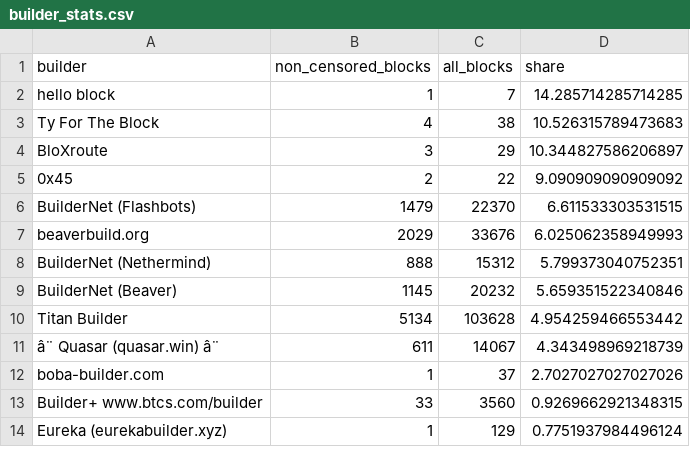
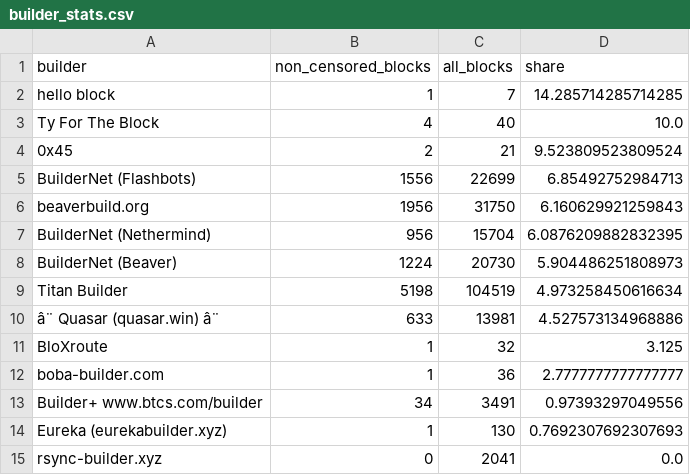
Before and after one commit to nerolation/censorship.pics, a CSV file: data/builder_stats.csv, drawn as a sheet; only a part is shown; removed rows and columns are numbered as before the commit, all else as after; the diff covers the shown part only; the diff names each change by its address in the sheet, - before the commit and + after, or states it on an @@ line.

```diff
--- a/data/builder_stats.csv
+++ b/data/builder_stats.csv
-C3 (all_blocks): 38
+C3 (all_blocks): 40
-D3 (share): 10.526315789473683
+D3 (share): 10.0
-row 4: BloXroute | 3 | 29 | 10.344827586206897
-C4 (all_blocks): 22
+C4 (all_blocks): 21
-D4 (share): 9.090909090909092
+D4 (share): 9.523809523809524
-B5 (non_censored_blocks): 1479
+B5 (non_censored_blocks): 1556
-C5 (all_blocks): 22370
+C5 (all_blocks): 22699
-D5 (share): 6.611533303531515
+D5 (share): 6.85492752984713
-B6 (non_censored_blocks): 2029
+B6 (non_censored_blocks): 1956
-C6 (all_blocks): 33676
+C6 (all_blocks): 31750
-D6 (share): 6.025062358949993
+D6 (share): 6.160629921259843
-B7 (non_censored_blocks): 888
+B7 (non_censored_blocks): 956
-C7 (all_blocks): 15312
+C7 (all_blocks): 15704
-D7 (share): 5.799373040752351
+D7 (share): 6.0876209882832395
-B8 (non_censored_blocks): 1145
+B8 (non_censored_blocks): 1224
-C8 (all_blocks): 20232
+C8 (all_blocks): 20730
-D8 (share): 5.659351522340846
+D8 (share): 5.904486251808973
-B9 (non_censored_blocks): 5134
+B9 (non_censored_blocks): 5198
-C9 (all_blocks): 103628
+C9 (all_blocks): 104519
-D9 (share): 4.954259466553442
+D9 (share): 4.973258450616634
-B10 (non_censored_blocks): 611
+B10 (non_censored_blocks): 633
-C10 (all_blocks): 14067
+C10 (all_blocks): 13981
-D10 (share): 4.343498969218739
+D10 (share): 4.527573134968886
+row 11: BloXroute | 1 | 32 | 3.125
-C12 (all_blocks): 37
+C12 (all_blocks): 36
-D12 (share): 2.7027027027027026
+D12 (share): 2.7777777777777777
-B13 (non_censored_blocks): 33
+B13 (non_censored_blocks): 34
-C13 (all_blocks): 3560
+C13 (all_blocks): 3491
-D13 (share): 0.9269662921348315
+D13 (share): 0.97393297049556
-C14 (all_blocks): 129
+C14 (all_blocks): 130
-D14 (share): 0.7751937984496124
+D14 (share): 0.7692307692307693
+row 15: rsync-builder.xyz | 0 | 2041 | 0.0
```
Also changed, not shown: 6 added rows, 5 removed rows, 3 moved rows and 3 edited cells elsewhere in this file, data/builder_censorship_share.csv, data/censorship_stats.csv, 4 other files.
